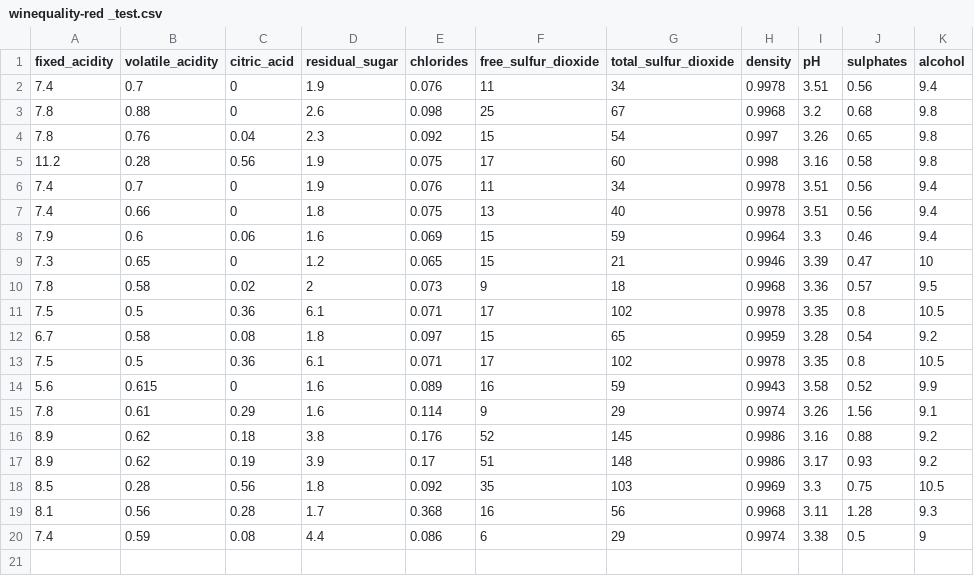
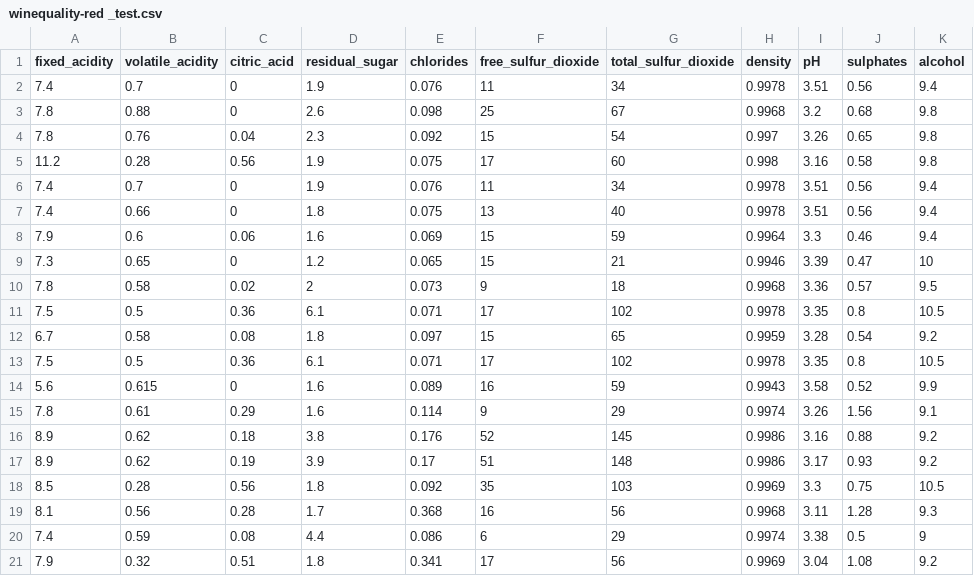
Before and after one commit to wdziedzic6/GALC, a CSV file: winequality-red _test.csv, drawn as a sheet.

Commit message:
test

```diff
--- a/winequality-red _test.csv
+++ b/winequality-red _test.csv
@@ -20 +20,2 @@ fixed_acidity,volatile_acidity,citric_acid,residual_sugar,chlorides,free_sulfur_
 7.4,0.59,0.08,4.4,0.086,6,29,0.9974,3.38,0.5,9
+7.9,0.32,0.51,1.8,0.341,17,56,0.9969,3.04,1.08,9.2
```
Also changed, not shown: 2 other files.
